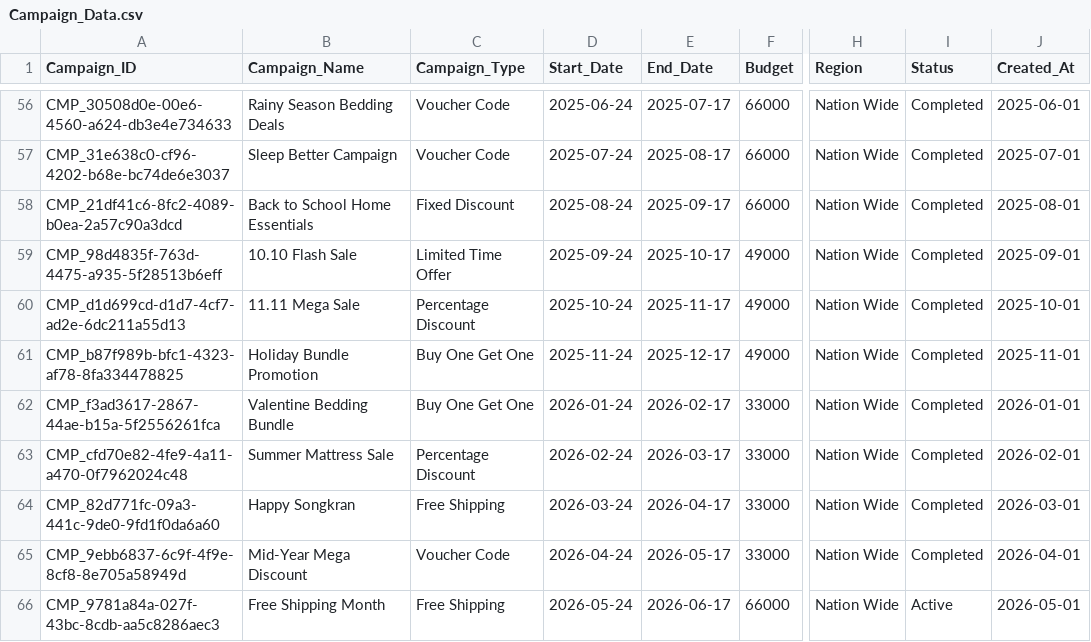
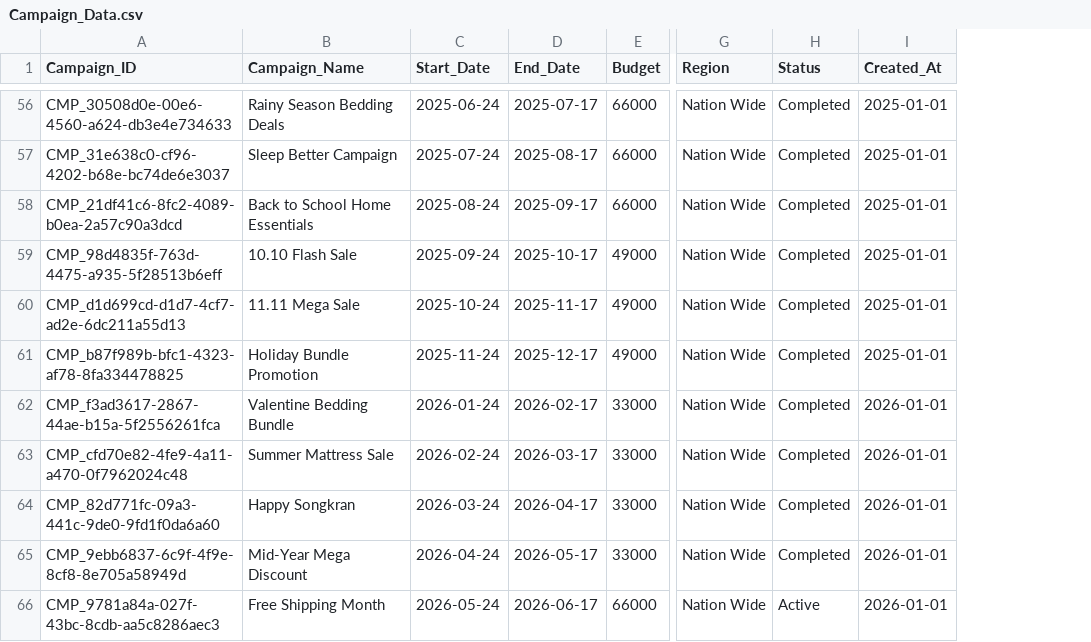
Before and after one commit to phmyintko/marketing_campaign_analysis, a CSV file: Dataset/Campaign/Campaign_Data.csv, drawn as a sheet; only a part is shown, gaps mark what is left out; removed rows and columns are numbered as before the commit, all else as after; the diff covers the shown part only; the diff names each change by its address in the sheet, - before the commit and + after, or states it on an @@ line.

Commit message:
D# drop campaign type from campaign table cos theres also similar in promotion_type in promotion table. Its better drop cos diff type of promotion can participate in a single campaign D# remove campaign type from campaign ipynb and py then generate csv D# in data modeling, drop promotion type from product_promotion entity

```diff
--- a/Dataset/Campaign/Campaign_Data.csv
+++ b/Dataset/Campaign/Campaign_Data.csv
-column C (Campaign_Type), rows 56-66: Voucher Code | Voucher Code | Fixed Discount | Limited Time Offer | Percentage Discount | Buy One Get One | Buy One Get One | Percentage Discount | Free Shipping | Voucher Code | Free Shipping
-I56 (Created_At): 2025-06-01
+I56 (Created_At): 2025-01-01
-I57 (Created_At): 2025-07-01
+I57 (Created_At): 2025-01-01
-I58 (Created_At): 2025-08-01
+I58 (Created_At): 2025-01-01
-I59 (Created_At): 2025-09-01
+I59 (Created_At): 2025-01-01
-I60 (Created_At): 2025-10-01
+I60 (Created_At): 2025-01-01
-I61 (Created_At): 2025-11-01
+I61 (Created_At): 2025-01-01
-I63 (Created_At): 2026-02-01
+I63 (Created_At): 2026-01-01
-I64 (Created_At): 2026-03-01
+I64 (Created_At): 2026-01-01
-I65 (Created_At): 2026-04-01
+I65 (Created_At): 2026-01-01
-I66 (Created_At): 2026-05-01
+I66 (Created_At): 2026-01-01
```
Also changed, not shown: 49 edited cells elsewhere in this file, 5 other files.
